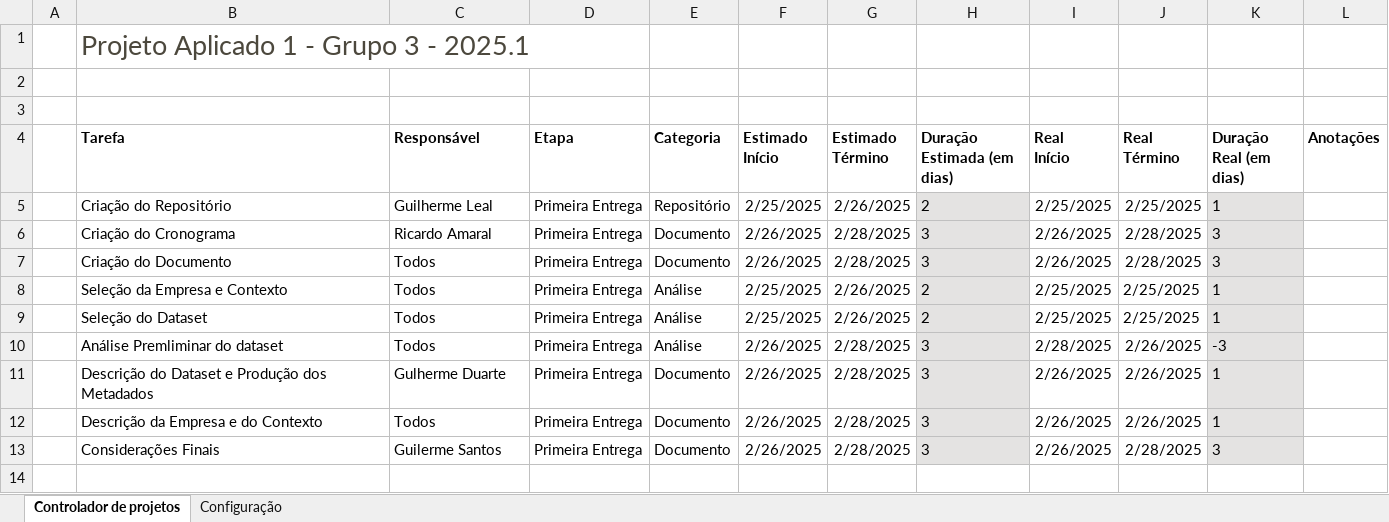
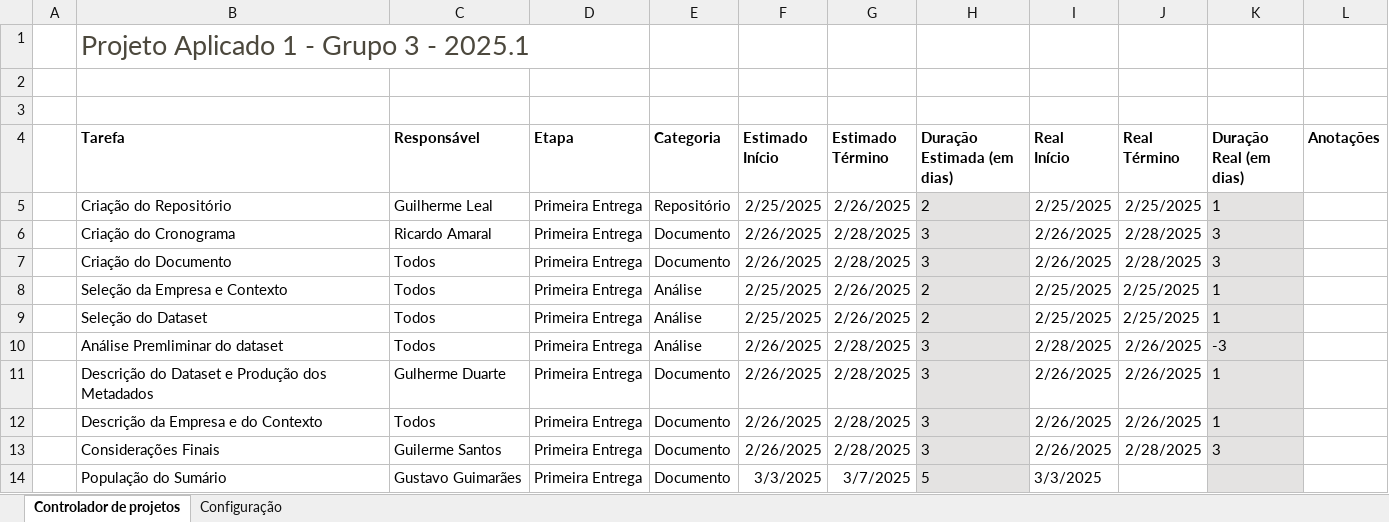
Before and after one commit to guilhermersduarte/Projeto-Aplicado-1, an Excel workbook: DOCS/Cronograma_Turma_201825166.000.02_Grupo_Projeto_3_V00.xlsx, sheet Controlador de projetos, drawn as a sheet; values as stored, in another font and other column widths than the file's, no borders; charts and pictures and conditional formats and table styles not drawn; the diff names each change by its address in the sheet, - before the commit and + after, or states it on an @@ line.

Commit message:
Atualização do cronograma

```diff
--- a/DOCS/Cronograma_Turma_201825166.000.02_Grupo_Projeto_3_V00.xlsx (sheet Controlador de projetos)
+++ b/DOCS/Cronograma_Turma_201825166.000.02_Grupo_Projeto_3_V00.xlsx (sheet Controlador de projetos)
+row 14:  | População do Sumário | Gustavo Guimarães | Primeira Entrega | Documento | 3/3/2025 | 3/7/2025 | 5 | 3/3/2025
```
Also changed, not shown: sheet Configuração.
